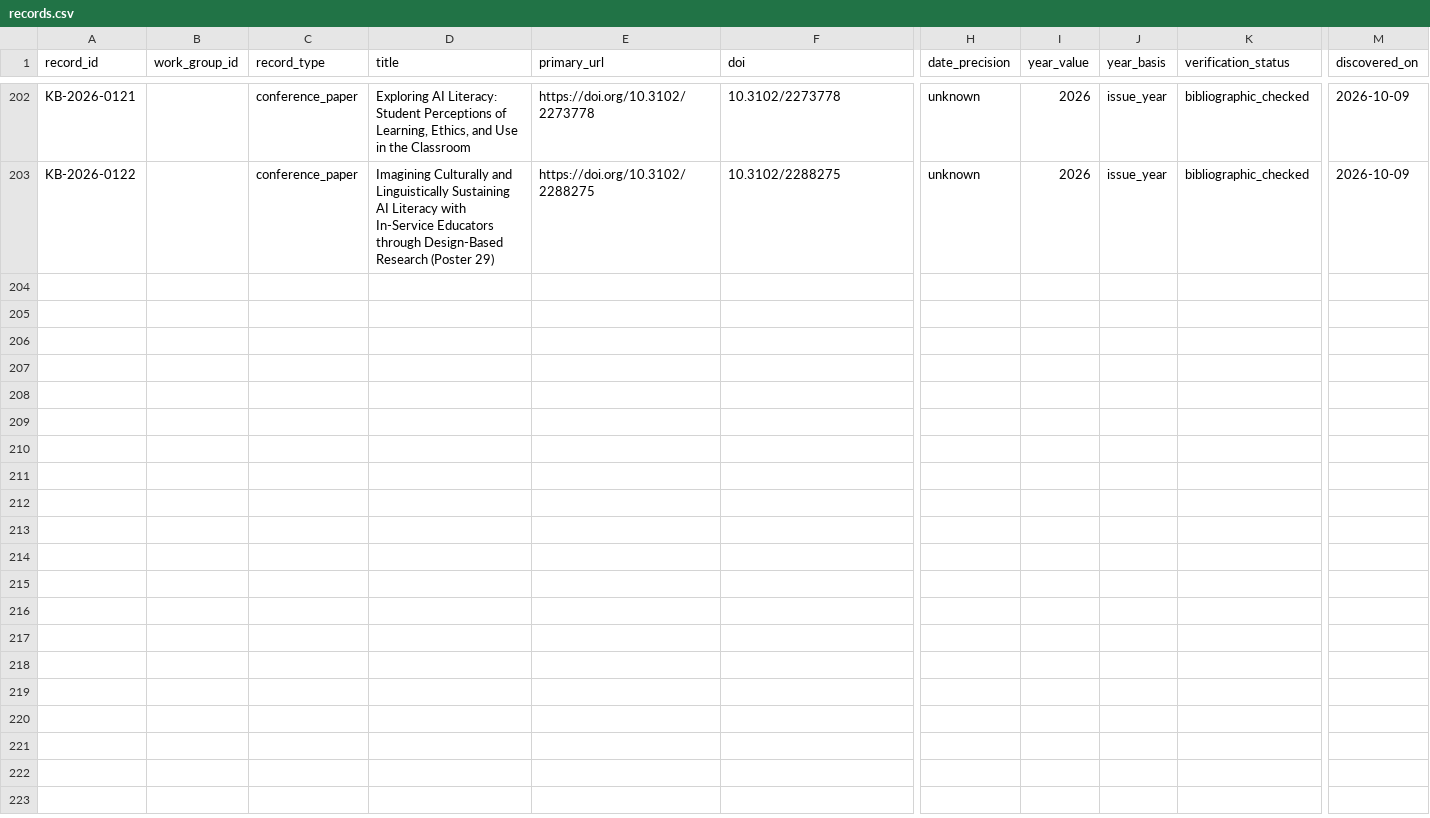
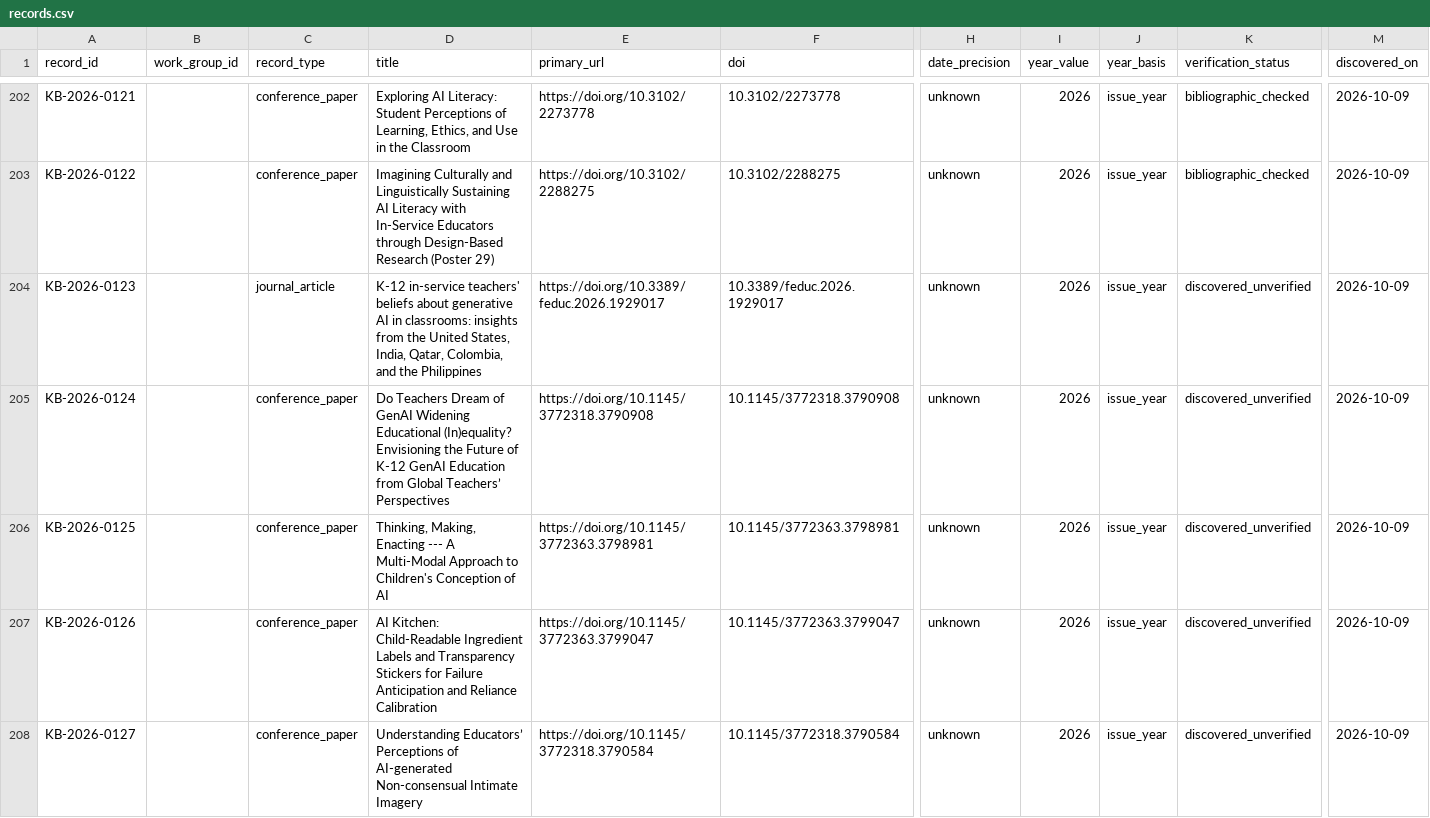
Before and after one commit to jhchenmooc/k12-ai-literacy-report, a CSV file: research/knowledge-base/data/records.csv, drawn as a sheet; only a part is shown, gaps mark what is left out; rows hold the shown columns only; the diff names each change by its address in the sheet, - before the commit and + after, or states it on an @@ line.

```diff
--- a/research/knowledge-base/data/records.csv
+++ b/research/knowledge-base/data/records.csv
+row 204: KB-2026-0123 |  | journal_article | K-12 in-service teachers' beliefs about generative AI in classrooms: insights from the United States, India, Qatar, Colombia, and the Philippines | https://doi.org/10.3389/feduc.2026.1929017 | 10.3389/feduc.2026.1929017 | unknown | 2026 | issue_year | discovered_unverified | 2026-10-09
+row 205: KB-2026-0124 |  | conference_paper | Do Teachers Dream of GenAI Widening Educational (In)equality? Envisioning the Future of K-12 GenAI Education from Global Teachers’ Perspectives | https://doi.org/10.1145/3772318.3790908 | 10.1145/3772318.3790908 | unknown | 2026 | issue_year | discovered_unverified | 2026-10-09
+row 206: KB-2026-0125 |  | conference_paper | Thinking, Making, Enacting --- A Multi-Modal Approach to Children's Conception of AI | https://doi.org/10.1145/3772363.3798981 | 10.1145/3772363.3798981 | unknown | 2026 | issue_year | discovered_unverified | 2026-10-09
+row 207: KB-2026-0126 |  | conference_paper | AI Kitchen: Child-Readable Ingredient Labels and Transparency Stickers for Failure Anticipation and Reliance Calibration | https://doi.org/10.1145/3772363.3799047 | 10.1145/3772363.3799047 | unknown | 2026 | issue_year | discovered_unverified | 2026-10-09
+row 208: KB-2026-0127 |  | conference_paper | Understanding Educators’ Perceptions of AI-generated Non-consensual Intimate Imagery | https://doi.org/10.1145/3772318.3790584 | 10.1145/3772318.3790584 | unknown | 2026 | issue_year | discovered_unverified | 2026-10-09
```
Also changed, not shown: research/knowledge-base/data/relations.csv, 16 other files.
